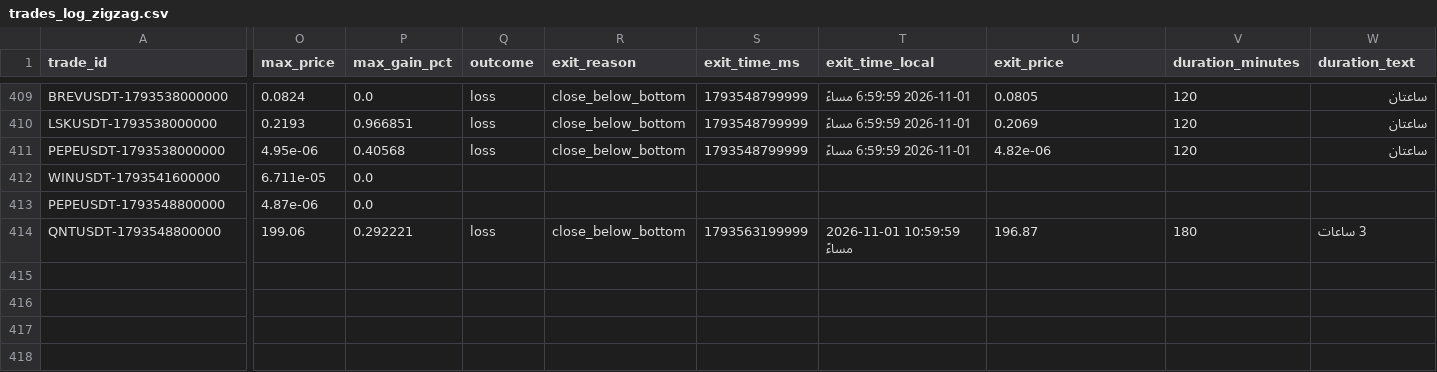
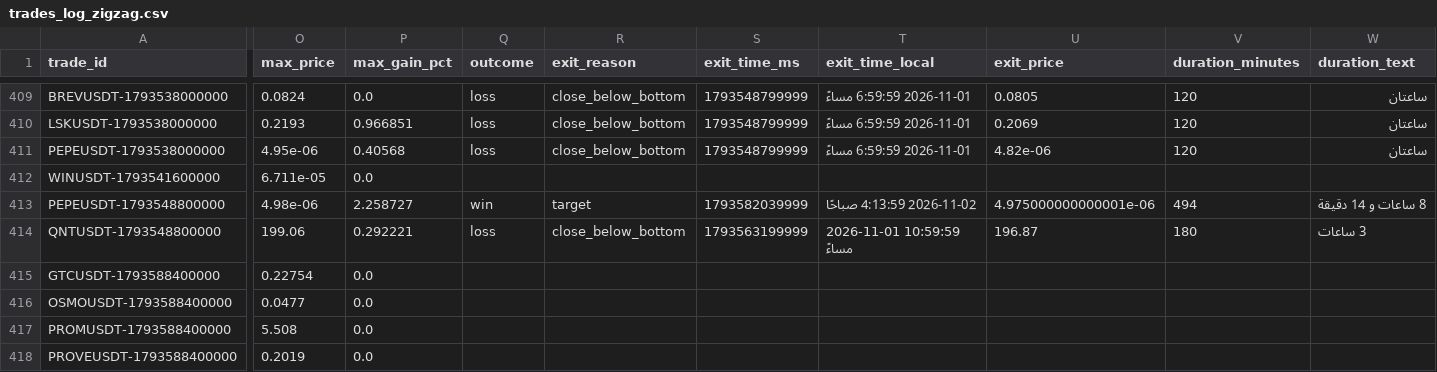
Before and after one commit to turky4500/binance-spot-usdt-signal-bot, a CSV file: data/trades_log_zigzag.csv, drawn as a sheet; only a part is shown, gaps mark what is left out; rows hold the shown columns only; the diff covers the shown part only; the diff names each change by its address in the sheet, - before the commit and + after, or states it on an @@ line.

```diff
--- a/data/trades_log_zigzag.csv
+++ b/data/trades_log_zigzag.csv
-O413 (max_price): 4.87e-06
+O413 (max_price): 4.98e-06
-P413 (max_gain_pct): 0.0
+P413 (max_gain_pct): 2.258727
-Q413 (outcome): (empty)
+Q413 (outcome): win
-R413 (exit_reason): (empty)
+R413 (exit_reason): target
-S413 (exit_time_ms): (empty)
+S413 (exit_time_ms): 1793582039999
-T413 (exit_time_local): (empty)
+T413 (exit_time_local): 2026-11-02 4:13:59 صباحًا
-U413 (exit_price): (empty)
+U413 (exit_price): 4.975000000000001e-06
-V413 (duration_minutes): (empty)
+V413 (duration_minutes): 494
-W413 (duration_text): (empty)
+W413 (duration_text): 8 ساعات و 14 دقيقة
+row 415: GTCUSDT-1793588400000 | 0.22754 | 0.0
+row 416: OSMOUSDT-1793588400000 | 0.0477 | 0.0
+row 417: PROMUSDT-1793588400000 | 5.508 | 0.0
+row 418: PROVEUSDT-1793588400000 | 0.2019 | 0.0
```
Also changed, not shown: 2 edited cells elsewhere in this file, 2 other files.
